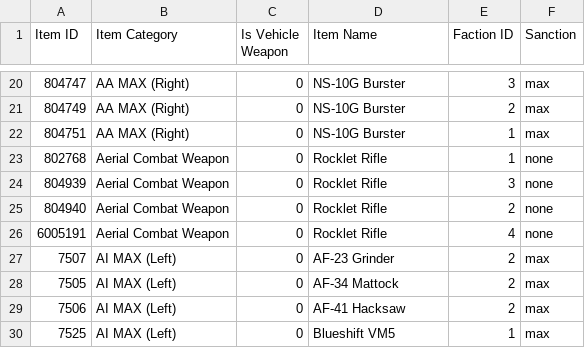
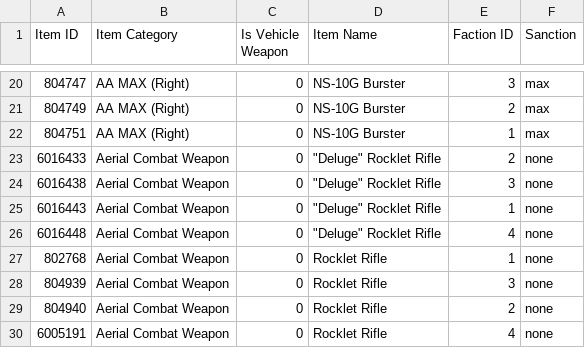
Before and after one commit to cooltrain7/Planetside-2-API-Tracker, a CSV file: Weapons/sanction-list.csv, drawn as a sheet; only a part is shown, gaps mark what is left out; the shorter side is filled out with more unchanged rows.

Commit message:
Sanctions: Add "Deluge" Rocklet Rifle
Signed-off-by: Fred Kilbourn <fred@fredk.com>

```diff
--- a/Weapons/sanction-list.csv
+++ b/Weapons/sanction-list.csv
@@ -22,2 +22,6 @@
 804751,AA MAX (Right),0,NS-10G Burster,1,max
+6016433,Aerial Combat Weapon,0,"""Deluge"" Rocklet Rifle",2,none
+6016438,Aerial Combat Weapon,0,"""Deluge"" Rocklet Rifle",3,none
+6016443,Aerial Combat Weapon,0,"""Deluge"" Rocklet Rifle",1,none
+6016448,Aerial Combat Weapon,0,"""Deluge"" Rocklet Rifle",4,none
 802768,Aerial Combat Weapon,0,Rocklet Rifle,1,none
```
